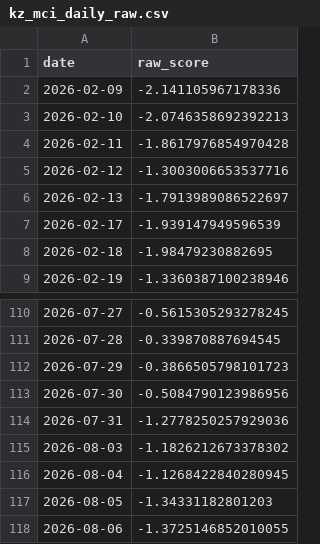
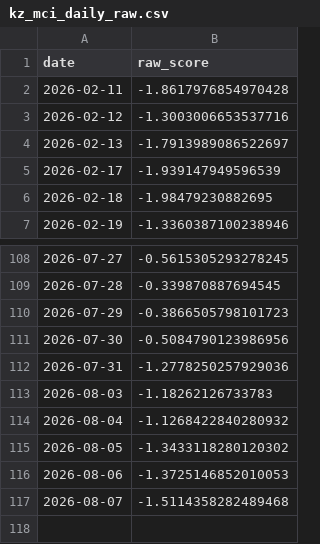
Before and after one commit to atersebayev-del/kz-mci, a CSV file: data/kz_mci_daily_raw.csv, drawn as a sheet; only a part is shown, gaps mark what is left out.

```diff
--- a/data/kz_mci_daily_raw.csv
+++ b/data/kz_mci_daily_raw.csv
@@ -1,4 +1,2 @@
 date,raw_score
-2026-02-09,-2.141105967178336
-2026-02-10,-2.0746358692392213
 2026-02-11,-1.8617976854970428
@@ -114,5 +112,6 @@ date,raw_score
 2026-07-31,-1.2778250257929036
-2026-08-03,-1.1826212673378302
-2026-08-04,-1.1268422840280945
-2026-08-05,-1.34331182801203
-2026-08-06,-1.3725146852010055
+2026-08-03,-1.18262126733783
+2026-08-04,-1.1268422840280932
+2026-08-05,-1.3433118280120302
+2026-08-06,-1.3725146852010053
+2026-08-07,-1.5114358282489468
```
Also changed, not shown: data/dataset_final.csv, data/kz_mci_daily.csv, 1 other file.
